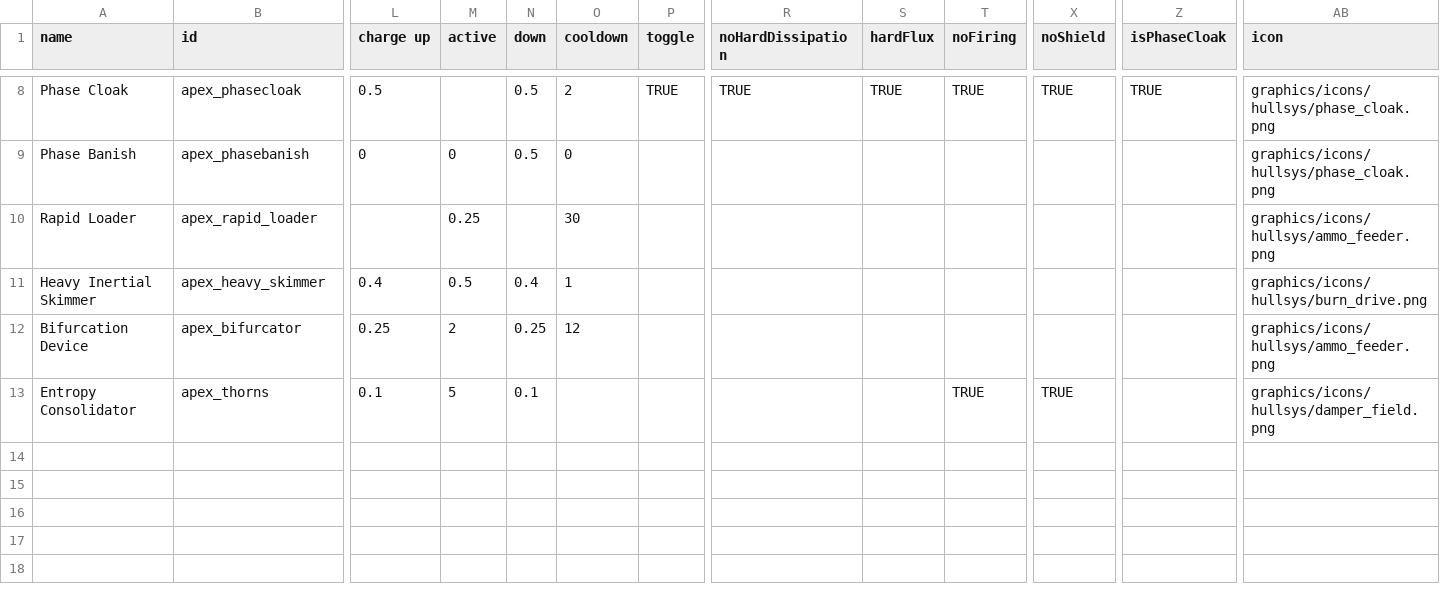
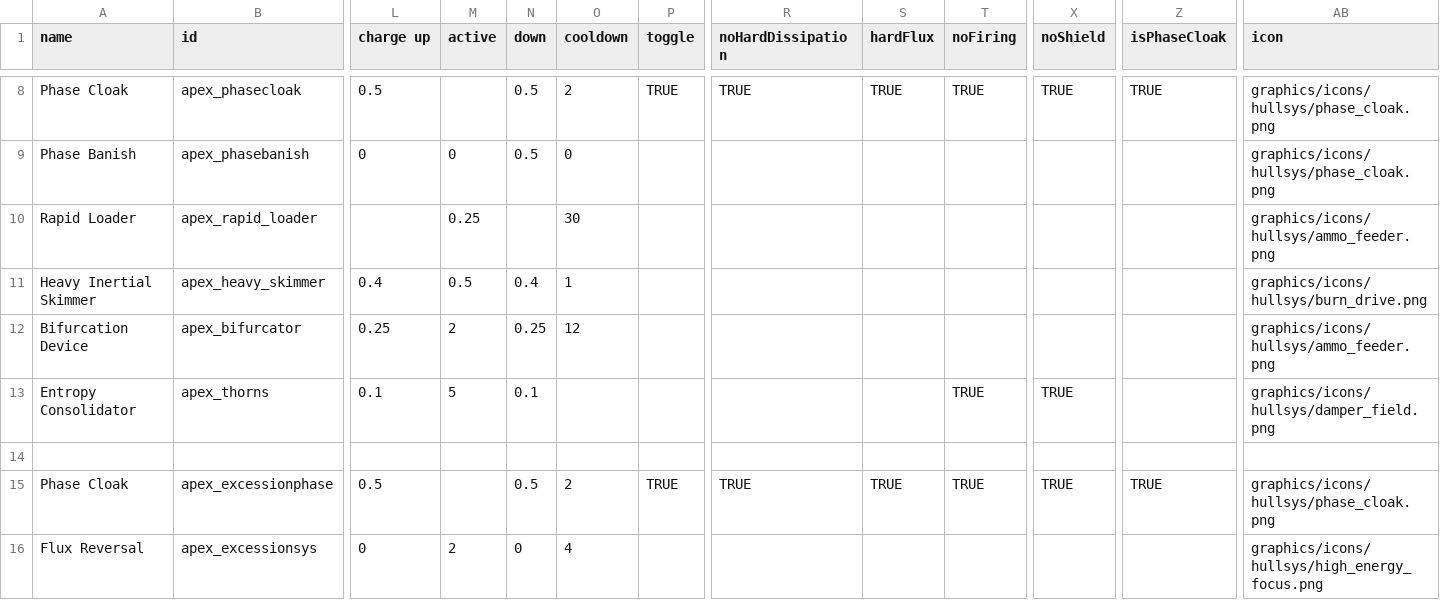
Before and after one commit to theDragn/ApexDesignCollective, a CSV file: data/shipsystems/ship_systems.csv, drawn as a sheet; only a part is shown, gaps mark what is left out; rows hold the shown columns only; the diff names each change by its address in the sheet, - before the commit and + after, or states it on an @@ line.

```diff
--- a/data/shipsystems/ship_systems.csv
+++ b/data/shipsystems/ship_systems.csv
+row 14: (empty)
+row 15: Phase Cloak | apex_excessionphase | 0.5 |  | 0.5 | 2 | TRUE | TRUE | TRUE | TRUE | TRUE | TRUE | graphics/icons/hullsys/phase_cloak.png
+row 16: Flux Reversal | apex_excessionsys | 0 | 2 | 0 | 4 |  |  |  |  |  |  | graphics/icons/hullsys/high_energy_focus.png
```
Also changed, not shown: data/hullmods/hull_mods.csv, data/hulls/ship_data.csv, 19 other files.
